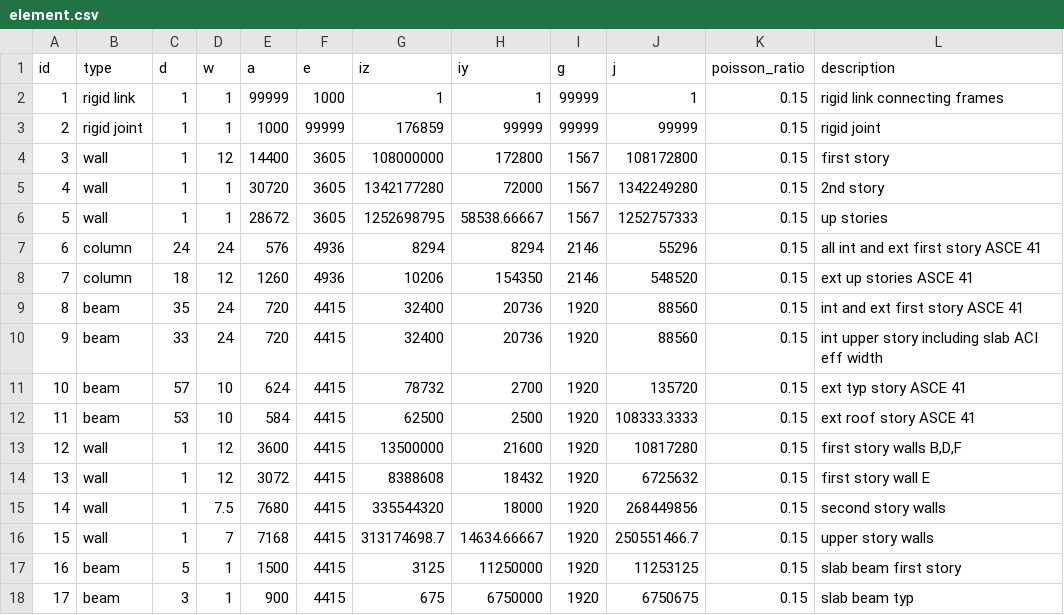
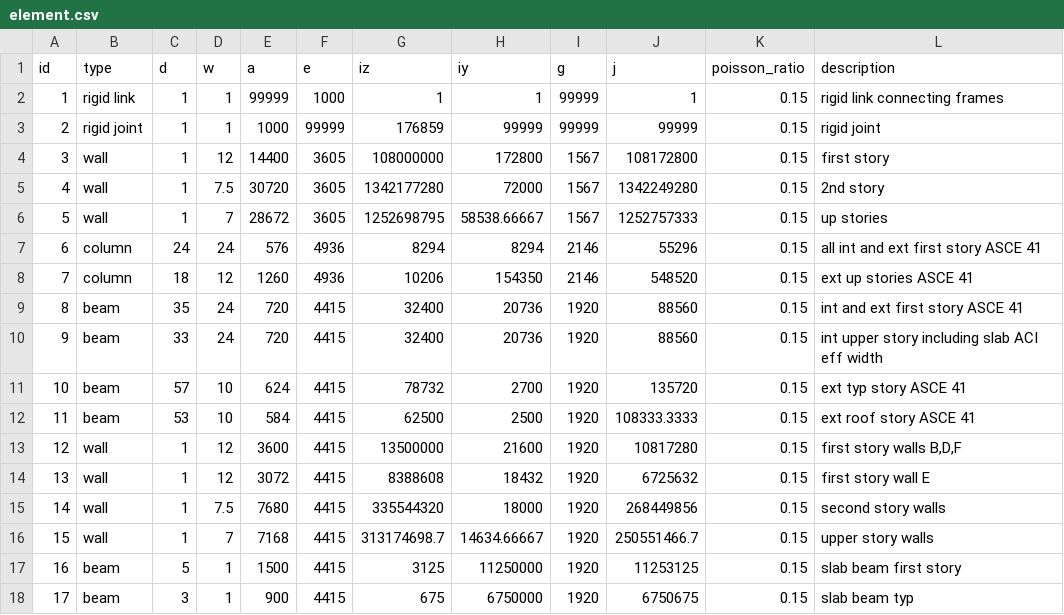
Before and after one commit to dustin-cook/Opensees, a CSV file: inputs/element.csv, drawn as a sheet.

```diff
--- a/inputs/element.csv
+++ b/inputs/element.csv
@@ -4,4 +4,4 @@ id,type,d,w,a,e,iz,iy,g,j,poisson_ratio,description
 3,wall,1,12,14400,3605,108000000,172800,1567,108172800,0.15,first story
-4,wall,1,1,30720,3605,1342177280,72000,1567,1342249280,0.15,2nd story
-5,wall,1,1,28672,3605,1252698795,58538.66667,1567,1252757333,0.15,up stories
+4,wall,1,7.5,30720,3605,1342177280,72000,1567,1342249280,0.15,2nd story
+5,wall,1,7,28672,3605,1252698795,58538.66667,1567,1252757333,0.15,up stories
 6,column,24,24,576,4936,8294,8294,2146,55296,0.15,all int and ext first story ASCE 41
```
Also changed, not shown: 11 other files.
